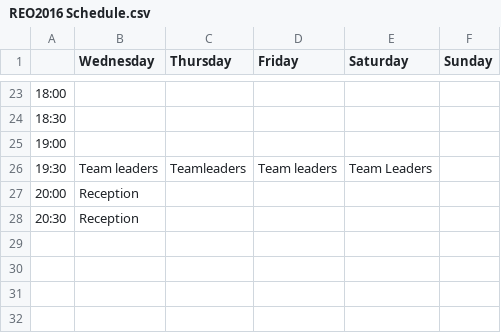
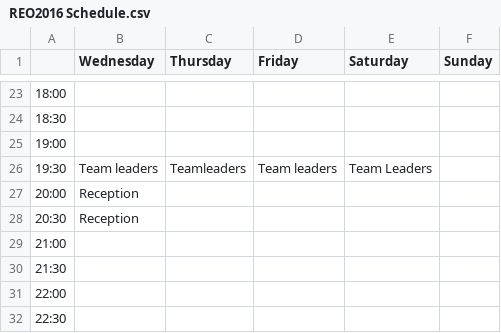
Before and after one commit to RoboCupAtHome/reo2016, a CSV file: REO2016 Schedule.csv, drawn as a sheet; only a part is shown, gaps mark what is left out.

Commit message:
Extend schedule up to opening and closing time: 23h

```diff
--- a/REO2016 Schedule.csv
+++ b/REO2016 Schedule.csv
@@ -28 +28,5 @@
 20:30,Reception,,,,
+21:00,,,,,
+21:30,,,,,
+22:00,,,,,
+22:30,,,,,
```
